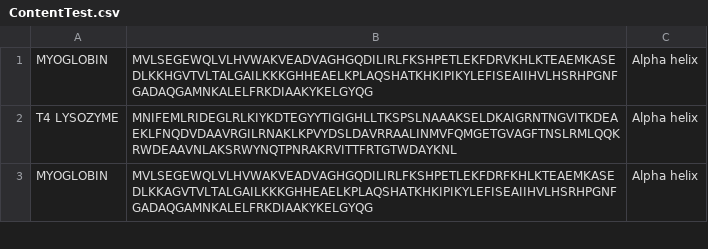
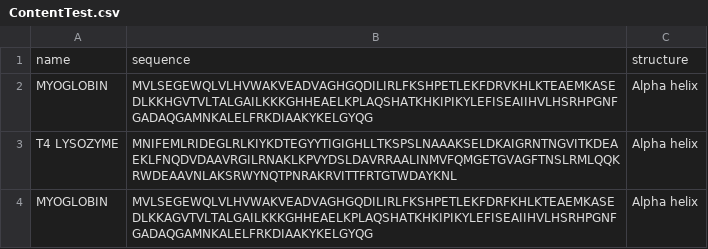
Before and after one commit to keshavkd/ProteinStructurePrediction-FYP, a CSV file: PDBParallel/ContentTest.csv, drawn as a sheet; only a part is shown; the diff names each change by its address in the sheet, - before the commit and + after, or states it on an @@ line.

Commit message:
Added attributes to the CSV file

```diff
--- a/PDBParallel/ContentTest.csv
+++ b/PDBParallel/ContentTest.csv
+row 1: name | sequence | structure
```
